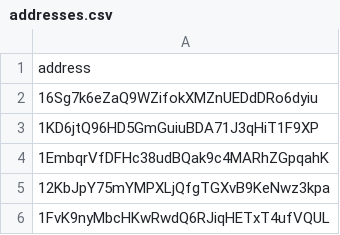
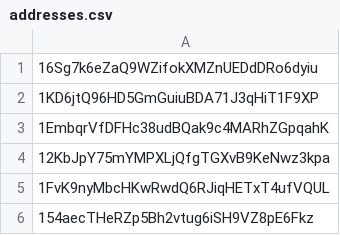
Before and after one commit to MatteoRomiti/Sextortion_Spam_Bitcoin, a CSV file: data/addresses.csv, drawn as a sheet; only a part is shown; the shorter side is filled out with more unchanged rows.

```diff
--- a/data/addresses.csv
+++ b/data/addresses.csv
@@ -1,2 +1 @@
-address
 16Sg7k6eZaQ9WZifokXMZnUEDdDRo6dyiu
```
Also changed, not shown: 2 other files.
